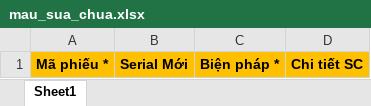
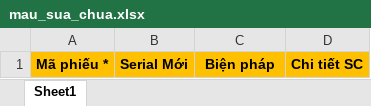
Before and after one commit to daongocthang/repairlog, an Excel workbook: src/public/assets/mau_sua_chua.xlsx, sheet Sheet1, drawn as a sheet; values as stored, in another font and other column widths than the file's, no borders; the diff names each change by its address in the sheet, - before the commit and + after, or states it on an @@ line.

```diff
--- a/src/public/assets/mau_sua_chua.xlsx (sheet Sheet1)
+++ b/src/public/assets/mau_sua_chua.xlsx (sheet Sheet1)
-C1: Biện pháp *
+C1: Biện pháp
```
Also changed, not shown: 1 other file.
